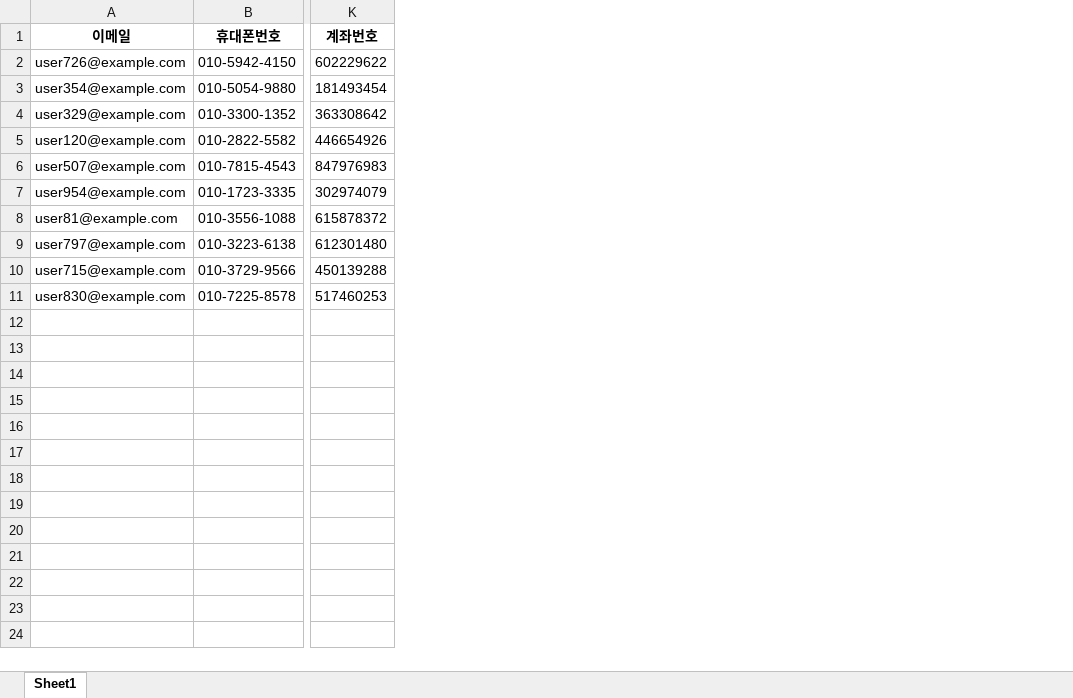
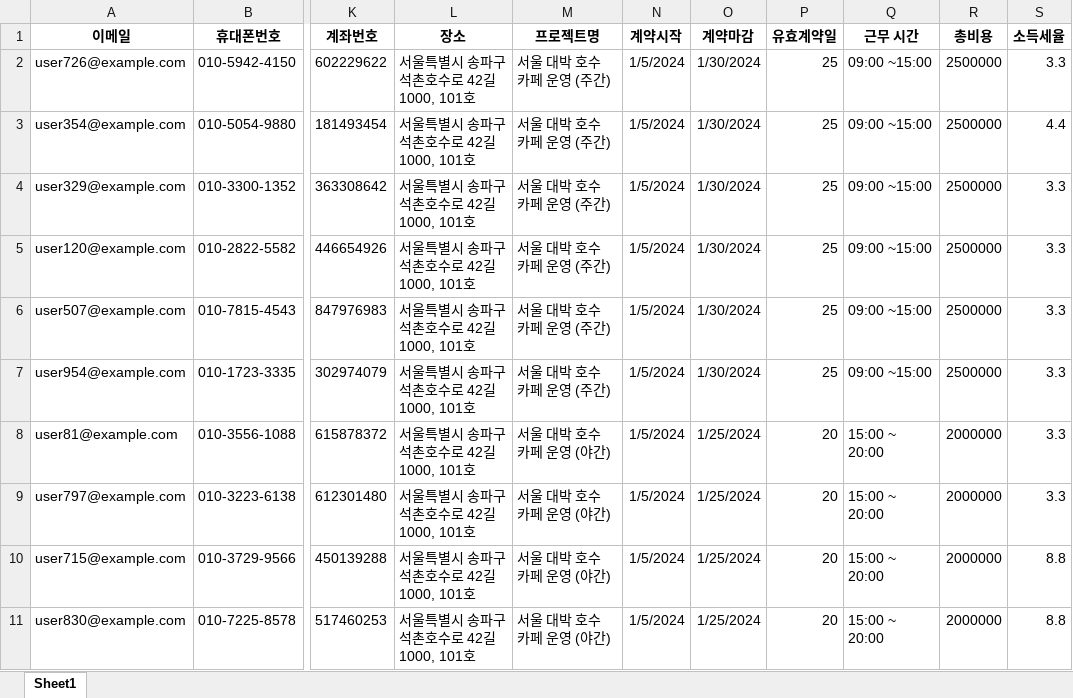
Before and after one commit to jay94-kor/contract_auto, an Excel workbook: contract_generator/data/Temporary Worker_Template.xlsx, sheet Sheet1, drawn as a sheet; only a part is shown, gaps mark what is left out; values as stored, in another font and other column widths than the file's, no borders; the diff names each change by its address in the sheet, - before the commit and + after, or states it on an @@ line.

```diff
--- a/contract_generator/data/Temporary Worker_Template.xlsx (sheet Sheet1)
+++ b/contract_generator/data/Temporary Worker_Template.xlsx (sheet Sheet1)
+column L (장소), rows 2-11: all 서울특별시 송파구 석촌호수로 42길 1000, 101호
+column M (프로젝트명), rows 2-11: 서울 대박 호수 카페 운영 (주간) | 서울 대박 호수 카페 운영 (주간) | 서울 대박 호수 카페 운영 (주간) | 서울 대박 호수 카페 운영 (주간) | 서울 대박 호수 카페 운영 (주간) | 서울 대박 호수 카페 운영 (주간) | 서울 대박 호수 카페 운영 (야간) | 서울 대박 호수 카페 운영 (야간) | 서울 대박 호수 카페 운영 (야간) | 서울 대박 호수 카페 운영 (야간)
+column N (계약시작), rows 2-11: all 1/5/2024
+column O (계약마감), rows 2-11: 1/30/2024 | 1/30/2024 | 1/30/2024 | 1/30/2024 | 1/30/2024 | 1/30/2024 | 1/25/2024 | 1/25/2024 | 1/25/2024 | 1/25/2024
+column P (유효계약일), rows 2-11: 25 | 25 | 25 | 25 | 25 | 25 | 20 | 20 | 20 | 20
+column Q (근무 시간), rows 2-11: 09:00 ~15:00 | 09:00 ~15:00 | 09:00 ~15:00 | 09:00 ~15:00 | 09:00 ~15:00 | 09:00 ~15:00 | 15:00 ~ 20:00 | 15:00 ~ 20:00 | 15:00 ~ 20:00 | 15:00 ~ 20:00
+column R (총비용), rows 2-11: 2500000 | 2500000 | 2500000 | 2500000 | 2500000 | 2500000 | 2000000 | 2000000 | 2000000 | 2000000
+column S (소득세율), rows 2-11: 3.3 | 4.4 | 3.3 | 3.3 | 3.3 | 3.3 | 3.3 | 3.3 | 8.8 | 8.8
```
Also changed, not shown: 3 other files.
